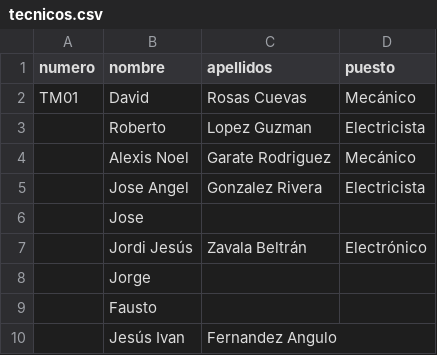
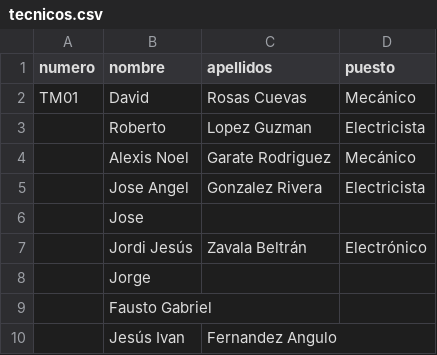
Before and after one commit to jorzazul/mantenituchi, a CSV file: data/tecnicos.csv, drawn as a sheet.

Commit message:
Update technician name for Fausto Gabriel

```diff
--- a/data/tecnicos.csv
+++ b/data/tecnicos.csv
@@ -8,3 +8,3 @@ TM01,David,Rosas Cuevas,Mecánico
 ,Jorge,
-,Fausto,
+,Fausto Gabriel,
 ,Jesús Ivan, Fernandez Angulo,
```
